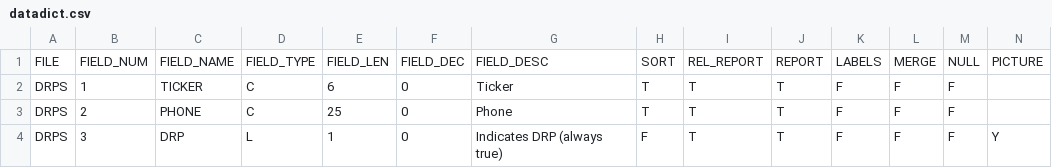
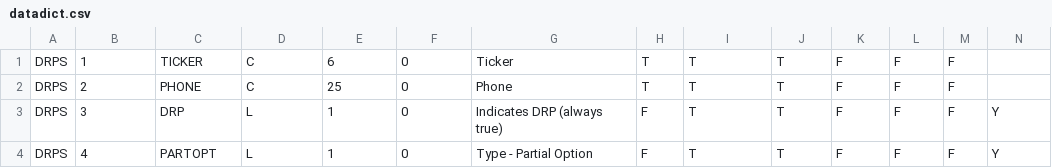
Before and after one commit to nhilo32/aaii-project, a CSV file: sipro/data/datadict.csv, drawn as a sheet; only a part is shown; the shorter side is filled out with more unchanged rows; rows hold the shown columns only; the diff names each change by its address in the sheet, - before the commit and + after, or states it on an @@ line.

```diff
--- a/sipro/data/datadict.csv
+++ b/sipro/data/datadict.csv
-row 1: FILE | FIELD_NUM | FIELD_NAME | FIELD_TYPE | FIELD_LEN | FIELD_DEC | FIELD_DESC | SORT | REL_REPORT | REPORT | LABELS | MERGE | NULL | PICTURE
```
Also changed, not shown: sipro/data/filemast.csv, sipro/data/relation.csv, 28 other files.
